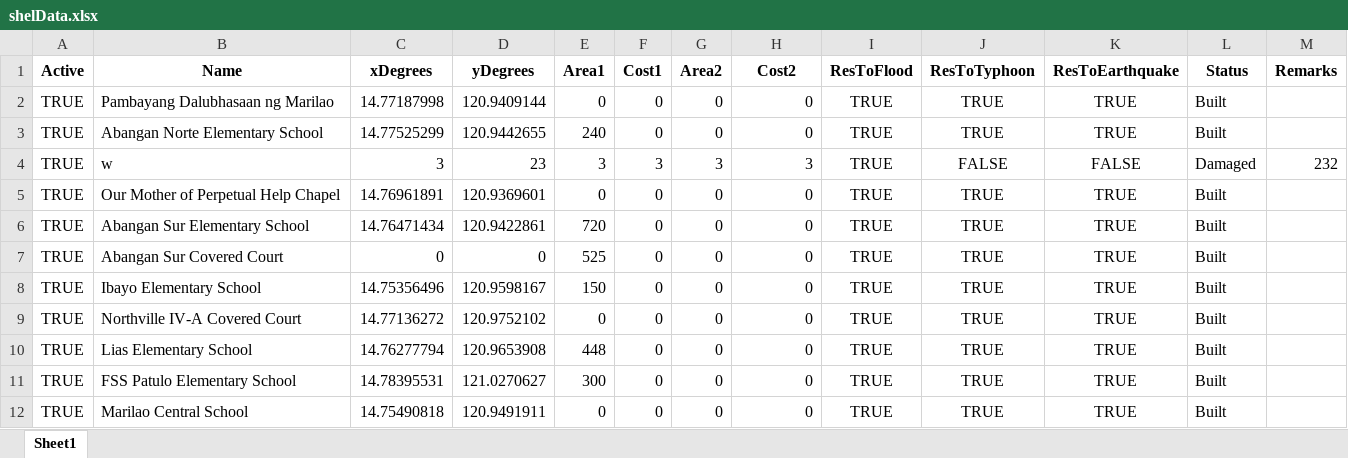
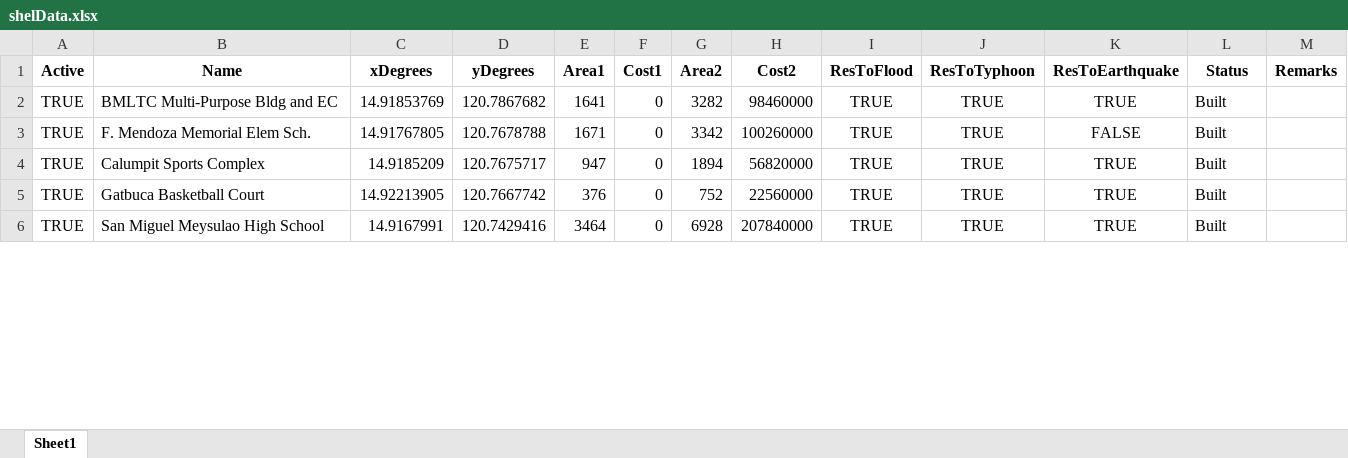
Before and after one commit to Lucianono/ShelterAlloc_Thesis, an Excel workbook: ProgramSrc/shelData.xlsx, sheet Sheet1, drawn as a sheet; only a part is shown; values as stored, in another font and other column widths than the file's, no borders; removed rows and columns are numbered as before the commit, all else as after; the diff covers the shown part only; the diff names each change by its address in the sheet, - before the commit and + after, or states it on an @@ line.

```diff
--- a/ProgramSrc/shelData.xlsx (sheet Sheet1)
+++ b/ProgramSrc/shelData.xlsx (sheet Sheet1)
-row 2: TRUE | Pambayang Dalubhasaan ng Marilao | 14.77187998 | 120.9409144 | 0 | 0 | 0 | 0 | TRUE | TRUE | TRUE | Built
-row 3: TRUE | Abangan Norte Elementary School | 14.77525299 | 120.9442655 | 240 | 0 | 0 | 0 | TRUE | TRUE | TRUE | Built
-row 4: TRUE | w | 3 | 23 | 3 | 3 | 3 | 3 | TRUE | FALSE | FALSE | Damaged | 232
-row 5: TRUE | Our Mother of Perpetual Help Chapel | 14.76961891 | 120.9369601 | 0 | 0 | 0 | 0 | TRUE | TRUE | TRUE | Built
-row 6: TRUE | Abangan Sur Elementary School | 14.76471434 | 120.9422861 | 720 | 0 | 0 | 0 | TRUE | TRUE | TRUE | Built
-B2 (Name): Abangan Sur Covered Court
+B2 (Name): BMLTC Multi-Purpose Bldg and EC
-C2 (xDegrees): 0
+C2 (xDegrees): 14.91853769
-D2 (yDegrees): 0
+D2 (yDegrees): 120.7867682
-E2 (Area1): 525
+E2 (Area1): 1641
-G2 (Area2): 0
+G2 (Area2): 3282
-H2 (Cost2): 0
+H2 (Cost2): 98460000
-row 8: TRUE | Ibayo Elementary School | 14.75356496 | 120.9598167 | 150 | 0 | 0 | 0 | TRUE | TRUE | TRUE | Built
-row 9: TRUE | Northville IV-A Covered Court | 14.77136272 | 120.9752102 | 0 | 0 | 0 | 0 | TRUE | TRUE | TRUE | Built
+row 3: TRUE | F. Mendoza Memorial Elem Sch. | 14.91767805 | 120.7678788 | 1671 | 0 | 3342 | 100260000 | TRUE | TRUE | FALSE | Built
-B4 (Name): Lias Elementary School
+B4 (Name): Calumpit Sports Complex
-C4 (xDegrees): 14.76277794
+C4 (xDegrees): 14.9185209
-D4 (yDegrees): 120.9653908
+D4 (yDegrees): 120.7675717
-E4 (Area1): 448
+E4 (Area1): 947
-G4 (Area2): 0
+G4 (Area2): 1894
-H4 (Cost2): 0
+H4 (Cost2): 56820000
-B5 (Name): FSS Patulo Elementary School
+B5 (Name): Gatbuca Basketball Court
-C5 (xDegrees): 14.78395531
+C5 (xDegrees): 14.92213905
-D5 (yDegrees): 121.0270627
+D5 (yDegrees): 120.7667742
-E5 (Area1): 300
+E5 (Area1): 376
-G5 (Area2): 0
+G5 (Area2): 752
-H5 (Cost2): 0
+H5 (Cost2): 22560000
-B6 (Name): Marilao Central School
+B6 (Name): San Miguel Meysulao High School
-C6 (xDegrees): 14.75490818
+C6 (xDegrees): 14.9167991
-D6 (yDegrees): 120.9491911
+D6 (yDegrees): 120.7429416
-E6 (Area1): 0
+E6 (Area1): 3464
-G6 (Area2): 0
+G6 (Area2): 6928
-H6 (Cost2): 0
+H6 (Cost2): 207840000
```
Also changed, not shown: 12 added rows, 6 removed rows and 28 edited cells elsewhere in this sheet, ProgramSrc/commData.xlsx, 2 other files.
